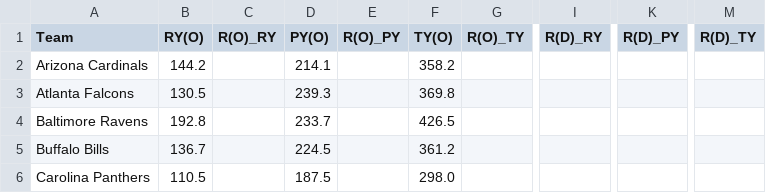
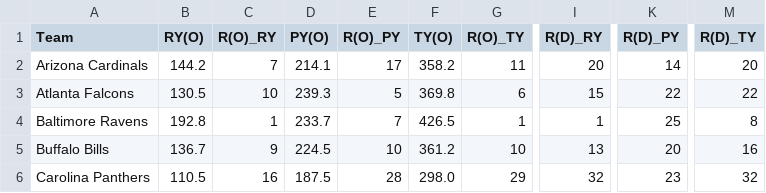
Before and after one commit to llampwall/football-statfinder, a CSV file: out/final_league_metrics_2024.csv, drawn as a sheet; only a part is shown, gaps mark what is left out; the diff covers the shown part only; the diff names each change by its address in the sheet, - before the commit and + after, or states it on an @@ line.

Commit message:
fixed final_league_metrics generation and week_view styling

```diff
--- a/out/final_league_metrics_2024.csv
+++ b/out/final_league_metrics_2024.csv
-C2 (R(O)_RY): (empty)
+C2 (R(O)_RY): 7
-E2 (R(O)_PY): (empty)
+E2 (R(O)_PY): 17
-G2 (R(O)_TY): (empty)
+G2 (R(O)_TY): 11
-I2 (R(D)_RY): (empty)
+I2 (R(D)_RY): 20
-K2 (R(D)_PY): (empty)
+K2 (R(D)_PY): 14
-M2 (R(D)_TY): (empty)
+M2 (R(D)_TY): 20
-C3 (R(O)_RY): (empty)
+C3 (R(O)_RY): 10
-E3 (R(O)_PY): (empty)
+E3 (R(O)_PY): 5
-G3 (R(O)_TY): (empty)
+G3 (R(O)_TY): 6
-I3 (R(D)_RY): (empty)
+I3 (R(D)_RY): 15
-K3 (R(D)_PY): (empty)
+K3 (R(D)_PY): 22
-M3 (R(D)_TY): (empty)
+M3 (R(D)_TY): 22
-C4 (R(O)_RY): (empty)
+C4 (R(O)_RY): 1
-E4 (R(O)_PY): (empty)
+E4 (R(O)_PY): 7
-G4 (R(O)_TY): (empty)
+G4 (R(O)_TY): 1
-I4 (R(D)_RY): (empty)
+I4 (R(D)_RY): 1
-K4 (R(D)_PY): (empty)
+K4 (R(D)_PY): 25
-M4 (R(D)_TY): (empty)
+M4 (R(D)_TY): 8
-C5 (R(O)_RY): (empty)
+C5 (R(O)_RY): 9
-E5 (R(O)_PY): (empty)
+E5 (R(O)_PY): 10
-G5 (R(O)_TY): (empty)
+G5 (R(O)_TY): 10
-I5 (R(D)_RY): (empty)
+I5 (R(D)_RY): 13
-K5 (R(D)_PY): (empty)
+K5 (R(D)_PY): 20
-M5 (R(D)_TY): (empty)
+M5 (R(D)_TY): 16
-C6 (R(O)_RY): (empty)
+C6 (R(O)_RY): 16
-E6 (R(O)_PY): (empty)
+E6 (R(O)_PY): 28
-G6 (R(O)_TY): (empty)
+G6 (R(O)_TY): 29
-I6 (R(D)_RY): (empty)
+I6 (R(D)_RY): 32
-K6 (R(D)_PY): (empty)
+K6 (R(D)_PY): 23
-M6 (R(D)_TY): (empty)
+M6 (R(D)_TY): 32
```
Also changed, not shown: 162 edited cells elsewhere in this file, 3 other files.
